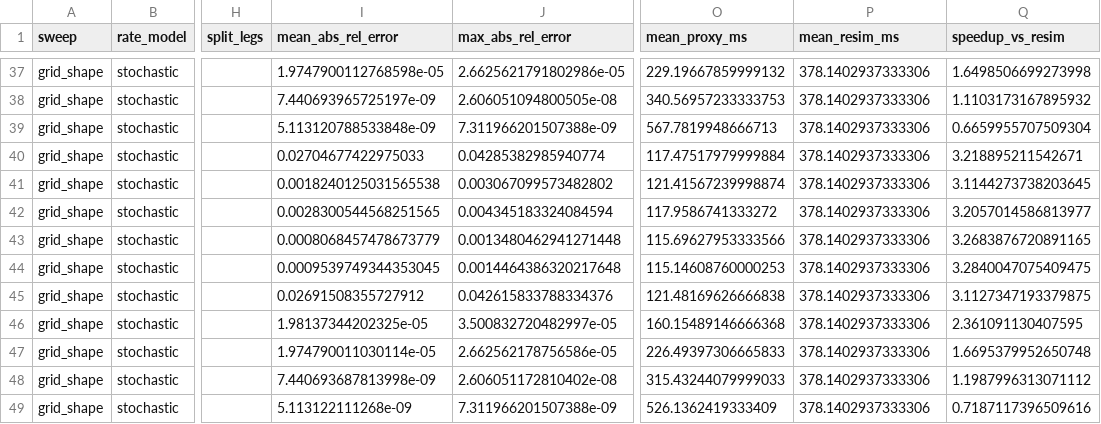
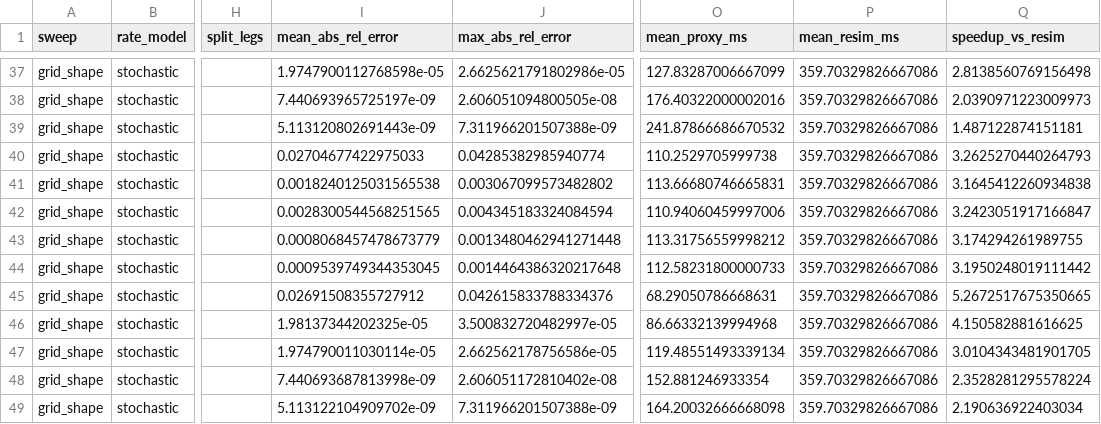
Before and after one commit to JustusRoe/Bachelorthesis, a CSV file: results/sensitivity_results.csv, drawn as a sheet; only a part is shown, gaps mark what is left out; the diff covers the shown part only; the diff names each change by its address in the sheet, - before the commit and + after, or states it on an @@ line.

```diff
--- a/results/sensitivity_results.csv
+++ b/results/sensitivity_results.csv
-O37 (mean_proxy_ms): 229.19667859999132
+O37 (mean_proxy_ms): 127.83287006667099
-P37:P49 (mean_resim_ms): 378.1402937333306
+P37:P49 (mean_resim_ms): 359.70329826667086
-Q37 (speedup_vs_resim): 1.6498506699273998
+Q37 (speedup_vs_resim): 2.8138560769156498
-O38 (mean_proxy_ms): 340.56957233333753
+O38 (mean_proxy_ms): 176.40322000002016
-Q38 (speedup_vs_resim): 1.1103173167895932
+Q38 (speedup_vs_resim): 2.0390971223009973
-I39 (mean_abs_rel_error): 5.113120788533848e-09
+I39 (mean_abs_rel_error): 5.113120802691443e-09
-O39 (mean_proxy_ms): 567.7819948666713
+O39 (mean_proxy_ms): 241.87866686670532
-Q39 (speedup_vs_resim): 0.6659955707509304
+Q39 (speedup_vs_resim): 1.487122874151181
-O40 (mean_proxy_ms): 117.47517979999884
+O40 (mean_proxy_ms): 110.2529705999738
-Q40 (speedup_vs_resim): 3.218895211542671
+Q40 (speedup_vs_resim): 3.2625270440264793
-O41 (mean_proxy_ms): 121.41567239998874
+O41 (mean_proxy_ms): 113.66680746665831
-Q41 (speedup_vs_resim): 3.1144273738203645
+Q41 (speedup_vs_resim): 3.1645412260934838
-O42 (mean_proxy_ms): 117.9586741333272
+O42 (mean_proxy_ms): 110.94060459997006
-Q42 (speedup_vs_resim): 3.2057014586813977
+Q42 (speedup_vs_resim): 3.2423051917166847
-O43 (mean_proxy_ms): 115.69627953333566
+O43 (mean_proxy_ms): 113.31756559998212
-Q43 (speedup_vs_resim): 3.2683876720891165
+Q43 (speedup_vs_resim): 3.174294261989755
-O44 (mean_proxy_ms): 115.14608760000253
+O44 (mean_proxy_ms): 112.58231800000733
-Q44 (speedup_vs_resim): 3.2840047075409475
+Q44 (speedup_vs_resim): 3.1950248019111442
-O45 (mean_proxy_ms): 121.48169626666838
+O45 (mean_proxy_ms): 68.29050786668631
-Q45 (speedup_vs_resim): 3.1127347193379875
+Q45 (speedup_vs_resim): 5.2672517675350665
-O46 (mean_proxy_ms): 160.15489146666368
+O46 (mean_proxy_ms): 86.66332139994968
-Q46 (speedup_vs_resim): 2.361091130407595
+Q46 (speedup_vs_resim): 4.150582881616625
-O47 (mean_proxy_ms): 226.49397306665833
+O47 (mean_proxy_ms): 119.48551493339134
-Q47 (speedup_vs_resim): 1.6695379952650748
+Q47 (speedup_vs_resim): 3.0104343481901705
-O48 (mean_proxy_ms): 315.43244079999033
+O48 (mean_proxy_ms): 152.881246933354
-Q48 (speedup_vs_resim): 1.1987996313071112
+Q48 (speedup_vs_resim): 2.3528281295578224
-I49 (mean_abs_rel_error): 5.113122111268e-09
+I49 (mean_abs_rel_error): 5.113122104909702e-09
-O49 (mean_proxy_ms): 526.1362419333409
+O49 (mean_proxy_ms): 164.20032666668098
-Q49 (speedup_vs_resim): 0.7187117396509616
+Q49 (speedup_vs_resim): 2.190636922403034
```
Also changed, not shown: 37 edited cells elsewhere in this file, results/cva_results.csv, results/rate_model_comparison.csv, 5 other files.
